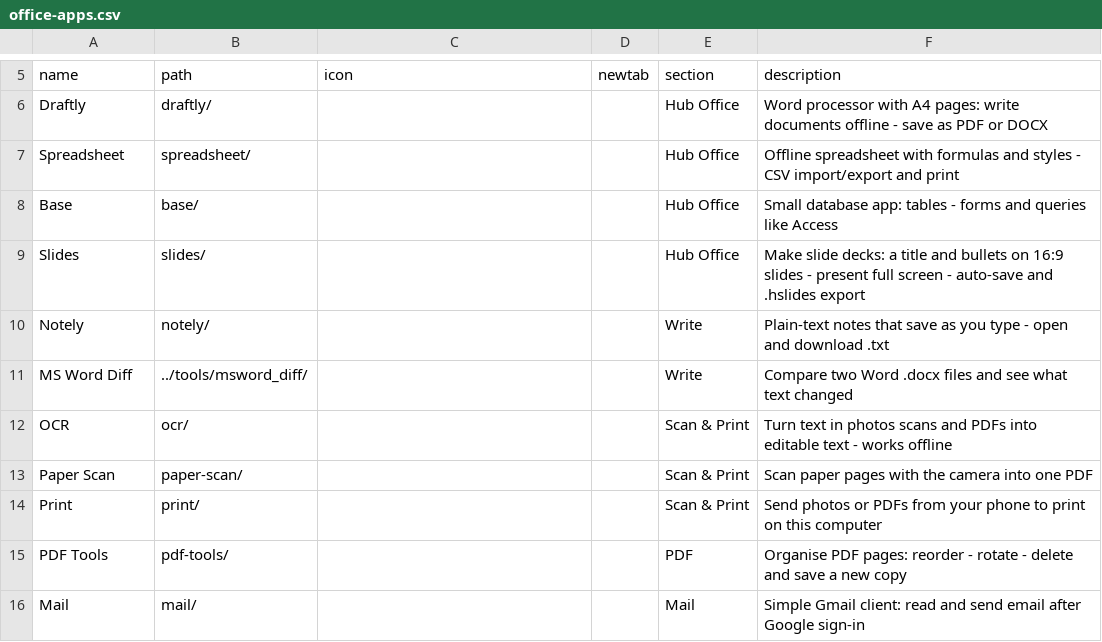
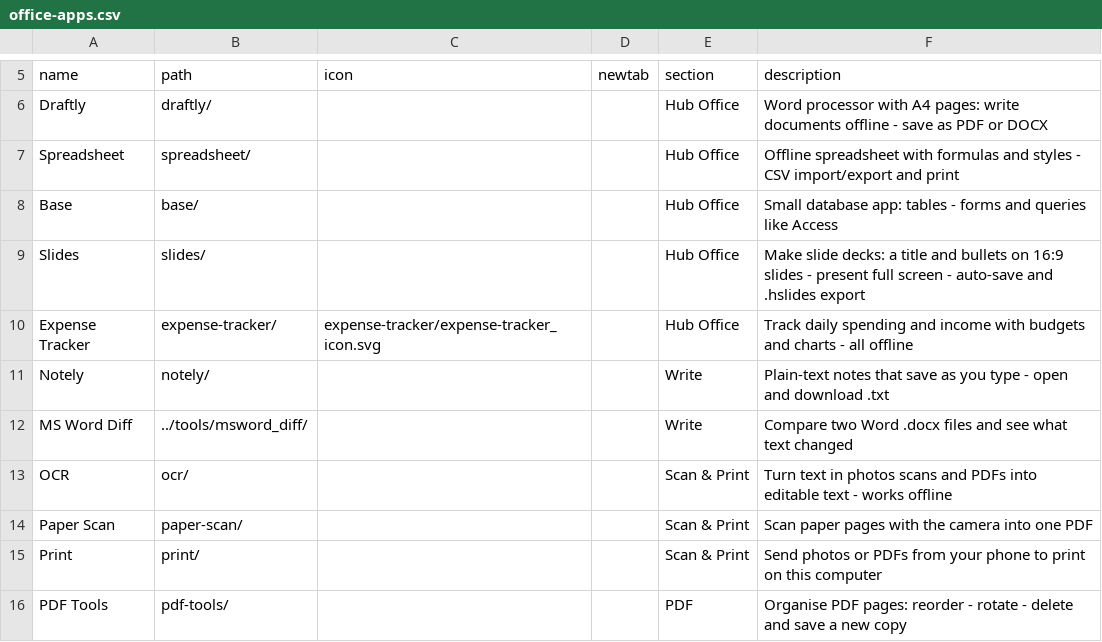
Before and after one commit to jor-teron/sites, a CSV file: apps/office/office-apps.csv, drawn as a sheet; only a part is shown, gaps mark what is left out; the shorter side is filled out with more unchanged rows.

Commit message:
Expense Tracker EXT1: offline spending and income, budgets, charts, recurring bills, CSV and JSON backup, Auto/Light/Dark

```diff
--- a/apps/office/office-apps.csv
+++ b/apps/office/office-apps.csv
@@ -9,2 +9,3 @@ Base,         base/,                , , Hub Office, Small database app: tables -
 Slides,       slides/,              , , Hub Office, Make slide decks: a title and bullets on 16:9 slides - present full screen - auto-save and .hslides export
+Expense Tracker, expense-tracker/, expense-tracker/expense-tracker_icon.svg, , Hub Office, Track daily spending and income with budgets and charts - all offline
 Notely,       notely/,              , , Write, Plain-text notes that save as you type - open and download .txt
```
Also changed, not shown: 9 other files.
